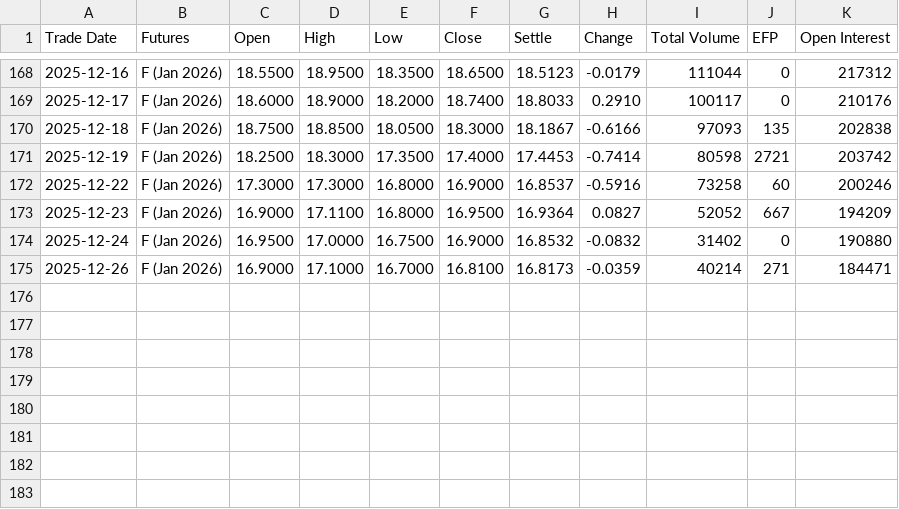
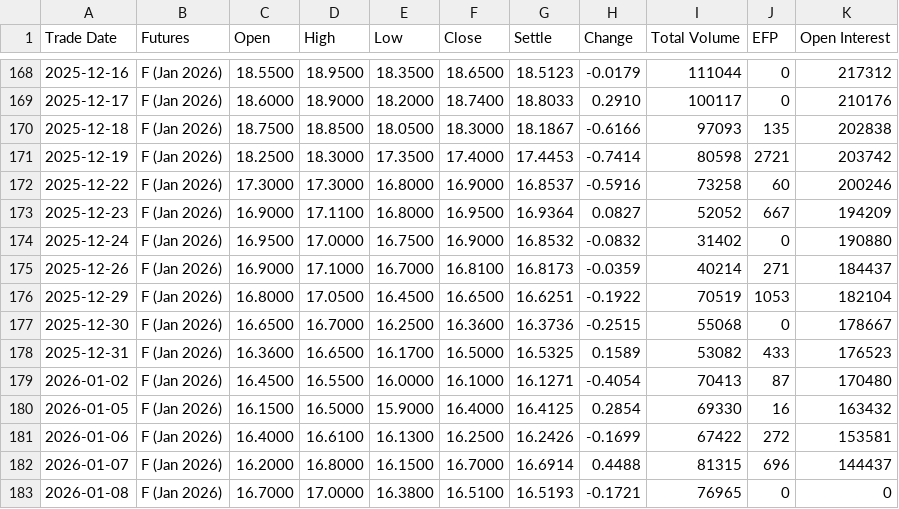
Before and after one commit to robinxueyufan0912/dcf_model, a CSV file: data/CFE_VX_F6_2026.csv, drawn as a sheet; only a part is shown, gaps mark what is left out.

```diff
--- a/data/CFE_VX_F6_2026.csv
+++ b/data/CFE_VX_F6_2026.csv
@@ -174,2 +174,10 @@ Trade Date,Futures,Open,High,Low,Close,Settle,Change,Total Volume,EFP,Open Inter
 2025-12-24,F (Jan 2026),16.9500,17.0000,16.7500,16.9000,16.8532,-0.0832,31402,0,190880
-2025-12-26,F (Jan 2026),16.9000,17.1000,16.7000,16.8100,16.8173,-0.0359,40214,271,184471
+2025-12-26,F (Jan 2026),16.9000,17.1000,16.7000,16.8100,16.8173,-0.0359,40214,271,184437
+2025-12-29,F (Jan 2026),16.8000,17.0500,16.4500,16.6500,16.6251,-0.1922,70519,1053,182104
+2025-12-30,F (Jan 2026),16.6500,16.7000,16.2500,16.3600,16.3736,-0.2515,55068,0,178667
+2025-12-31,F (Jan 2026),16.3600,16.6500,16.1700,16.5000,16.5325,0.1589,53082,433,176523
+2026-01-02,F (Jan 2026),16.4500,16.5500,16.0000,16.1000,16.1271,-0.4054,70413,87,170480
+2026-01-05,F (Jan 2026),16.1500,16.5000,15.9000,16.4000,16.4125,0.2854,69330,16,163432
+2026-01-06,F (Jan 2026),16.4000,16.6100,16.1300,16.2500,16.2426,-0.1699,67422,272,153581
+2026-01-07,F (Jan 2026),16.2000,16.8000,16.1500,16.7000,16.6914,0.4488,81315,696,144437
+2026-01-08,F (Jan 2026),16.7000,17.0000,16.3800,16.5100,16.5193,-0.1721,76965,0,0
```
Also changed, not shown: data/CFE_VX_G6_2026.csv, data/CFE_VX_H6_2026.csv, 30 other files.
